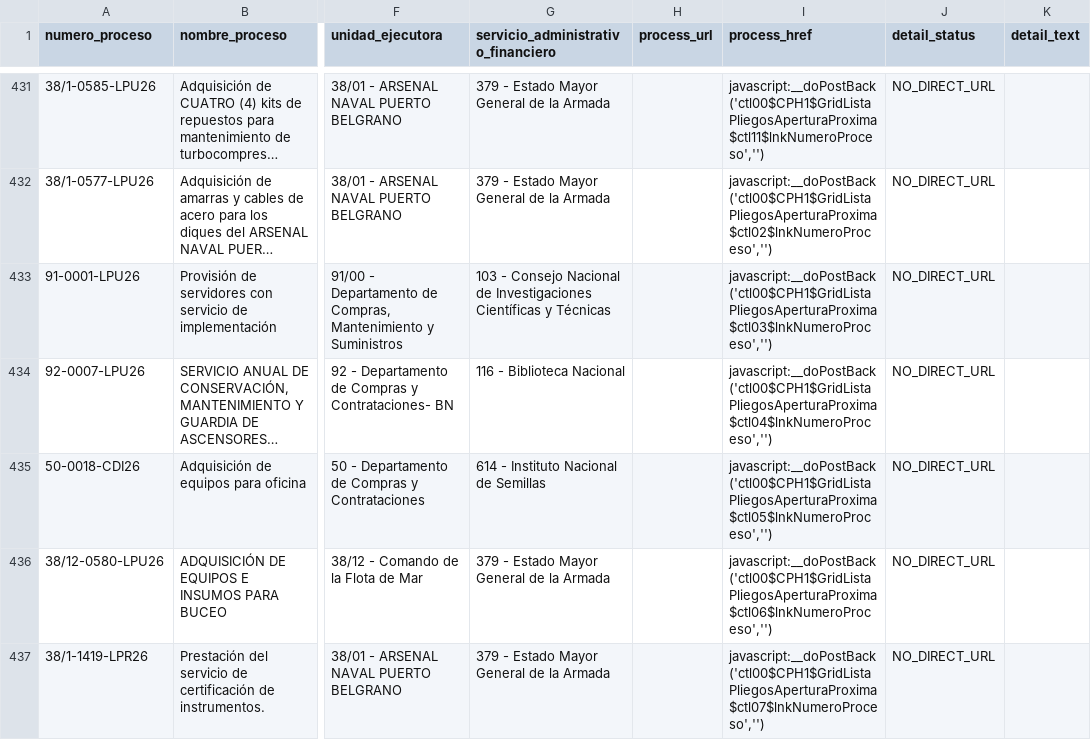
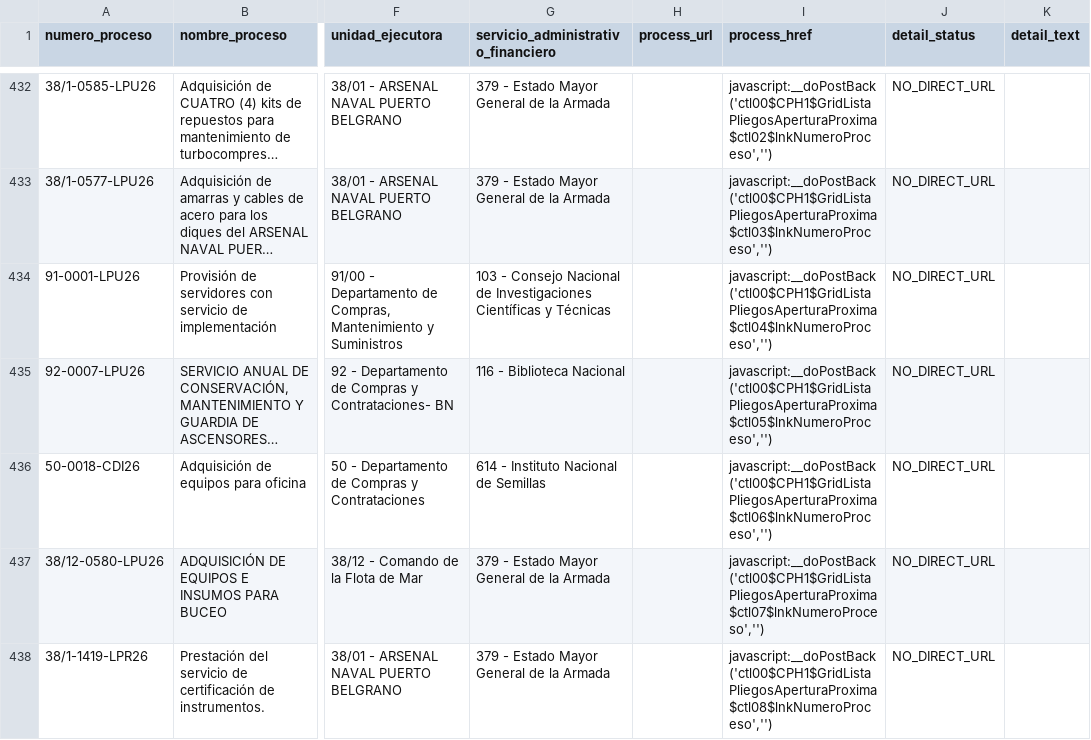
Before and after one commit to AluenParadigma/comprar-ar-data-public, a CSV file: latest.csv, drawn as a sheet; only a part is shown, gaps mark what is left out; long unchanged cells end in …; addresses are those after the commit; the diff covers the shown part only; the diff names each change by its address in the sheet, - before the commit and + after, or states it on an @@ line.

```diff
--- a/latest.csv
+++ b/latest.csv
-I432 (process_href): javascript:__doPostBack('ctl00$CPH1$GridListaPliegosAperturaProxima$ctl11$lnkNumeroProceso','')
+I432 (process_href): javascript:__doPostBack('ctl00$CPH1$GridListaPliegosAperturaProxima$ctl02$lnkNumeroProceso','')
-I433 (process_href): javascript:__doPostBack('ctl00$CPH1$GridListaPliegosAperturaProxima$ctl02$lnkNumeroProceso','')
+I433 (process_href): javascript:__doPostBack('ctl00$CPH1$GridListaPliegosAperturaProxima$ctl03$lnkNumeroProceso','')
-I434 (process_href): javascript:__doPostBack('ctl00$CPH1$GridListaPliegosAperturaProxima$ctl03$lnkNumeroProceso','')
+I434 (process_href): javascript:__doPostBack('ctl00$CPH1$GridListaPliegosAperturaProxima$ctl04$lnkNumeroProceso','')
-I435 (process_href): javascript:__doPostBack('ctl00$CPH1$GridListaPliegosAperturaProxima$ctl04$lnkNumeroProceso','')
+I435 (process_href): javascript:__doPostBack('ctl00$CPH1$GridListaPliegosAperturaProxima$ctl05$lnkNumeroProceso','')
-I436 (process_href): javascript:__doPostBack('ctl00$CPH1$GridListaPliegosAperturaProxima$ctl05$lnkNumeroProceso','')
+I436 (process_href): javascript:__doPostBack('ctl00$CPH1$GridListaPliegosAperturaProxima$ctl06$lnkNumeroProceso','')
-I437 (process_href): javascript:__doPostBack('ctl00$CPH1$GridListaPliegosAperturaProxima$ctl06$lnkNumeroProceso','')
+I437 (process_href): javascript:__doPostBack('ctl00$CPH1$GridListaPliegosAperturaProxima$ctl07$lnkNumeroProceso','')
-I438 (process_href): javascript:__doPostBack('ctl00$CPH1$GridListaPliegosAperturaProxima$ctl07$lnkNumeroProceso','')
+I438 (process_href): javascript:__doPostBack('ctl00$CPH1$GridListaPliegosAperturaProxima$ctl08$lnkNumeroProceso','')
```
Also changed, not shown: 1 added row and 74 edited cells elsewhere in this file, 2 other files.
